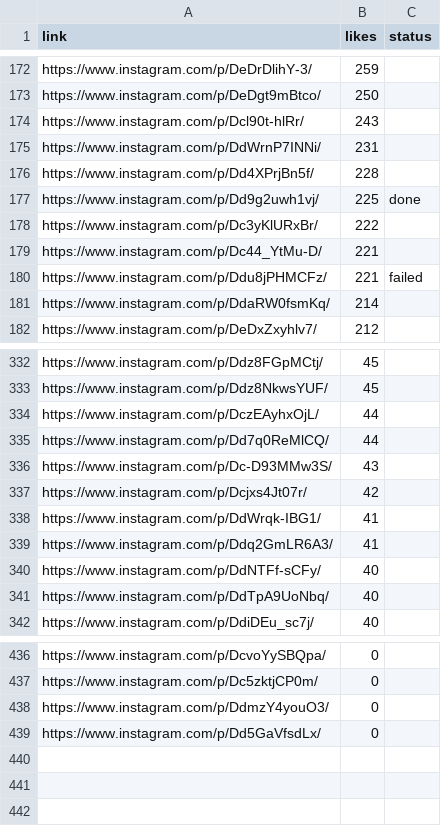
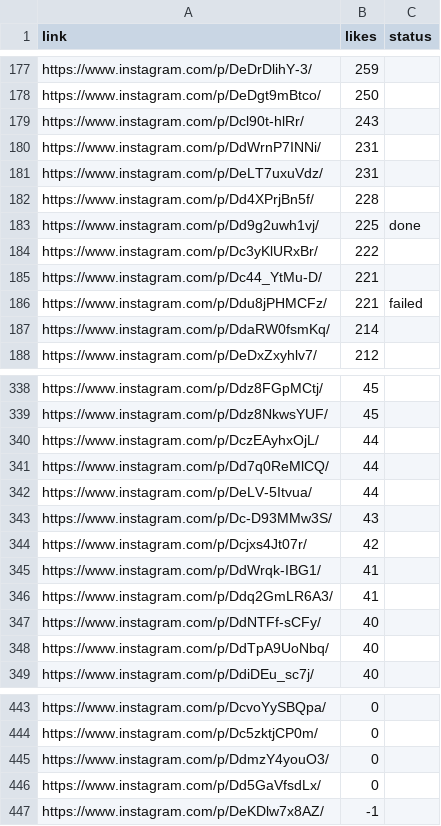
Before and after one commit to rjydly/feedity.tv, a CSV file: backup_reels.csv, drawn as a sheet; only a part is shown, gaps mark what is left out; the diff covers the shown part only.

```diff
--- a/backup_reels.csv
+++ b/backup_reels.csv
@@ -175,2 +180,3 @@ https://www.instagram.com/p/Dcl90t-hlRr/,243,
 https://www.instagram.com/p/DdWrnP7INNi/,231,
+https://www.instagram.com/p/DeLT7uxuVdz/,231,
 https://www.instagram.com/p/Dd4XPrjBn5f/,228,
@@ -335,2 +341,3 @@ https://www.instagram.com/p/DczEAyhxOjL/,44,
 https://www.instagram.com/p/Dd7q0ReMlCQ/,44,
+https://www.instagram.com/p/DeLV-5Itvua/,44,
 https://www.instagram.com/p/Dc-D93MMw3S/,43,
@@ -439 +446,2 @@ https://www.instagram.com/p/DdmzY4youO3/,0,
 https://www.instagram.com/p/Dd5GaVfsdLx/,0,
+https://www.instagram.com/p/DeKDlw7x8AZ/,-1,
```
Also changed, not shown: 5 added rows elsewhere in this file, 1 other file.
